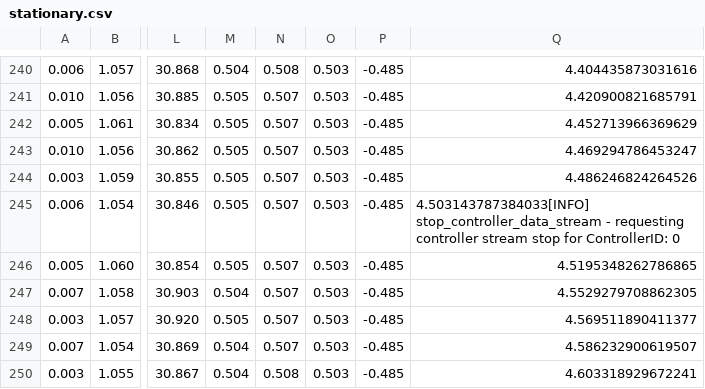
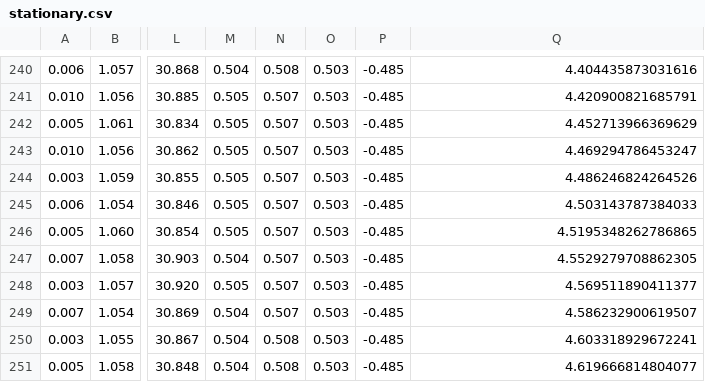
Before and after one commit to psmoveservice/PSMoveService, a CSV file: misc/test_data/stationary.csv (was misc/python_capi/stationary.csv), drawn as a sheet; only a part is shown, gaps mark what is left out; the shorter side is filled out with more unchanged rows; the diff names each change by its address in the sheet, - before the commit and + after, or states it on an @@ line.

```diff
--- a/misc/python_capi/stationary.csv
+++ b/misc/test_data/stationary.csv
-Q245: 4.503143787384033[INFO] stop_controller_data_stream - requesting controller stream stop for ControllerID: 0
+Q245: 4.503143787384033
```
Also changed, not shown: misc/test_data/movement.csv, 24 other files.
